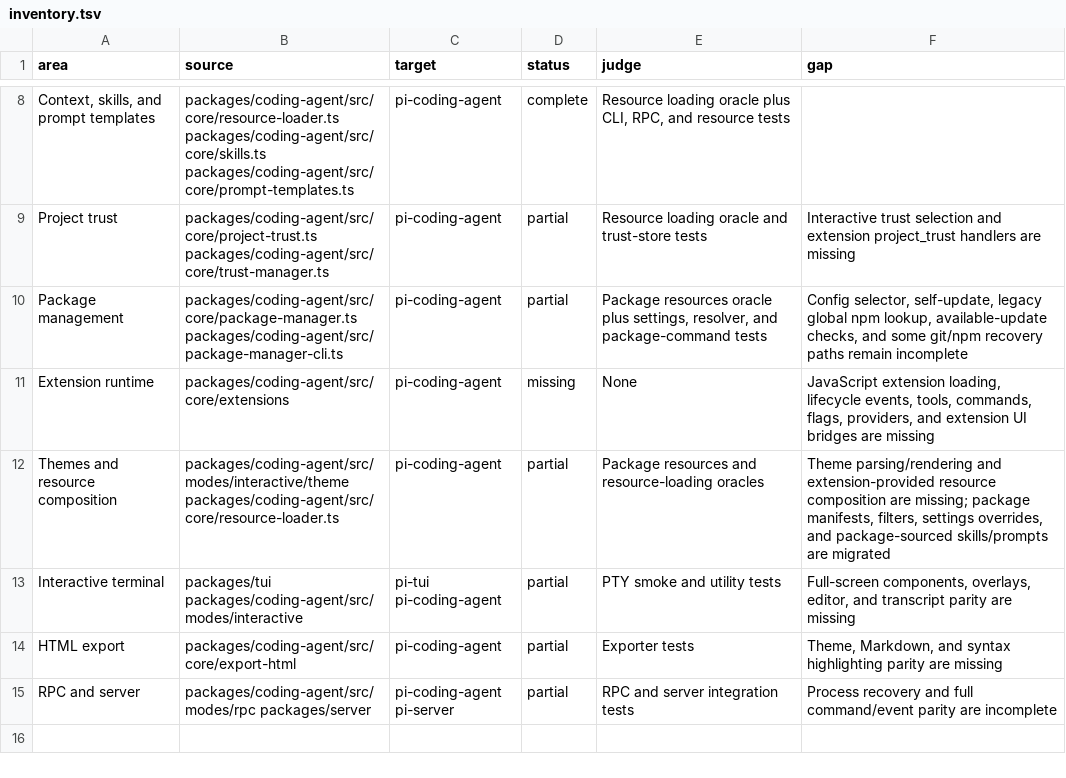
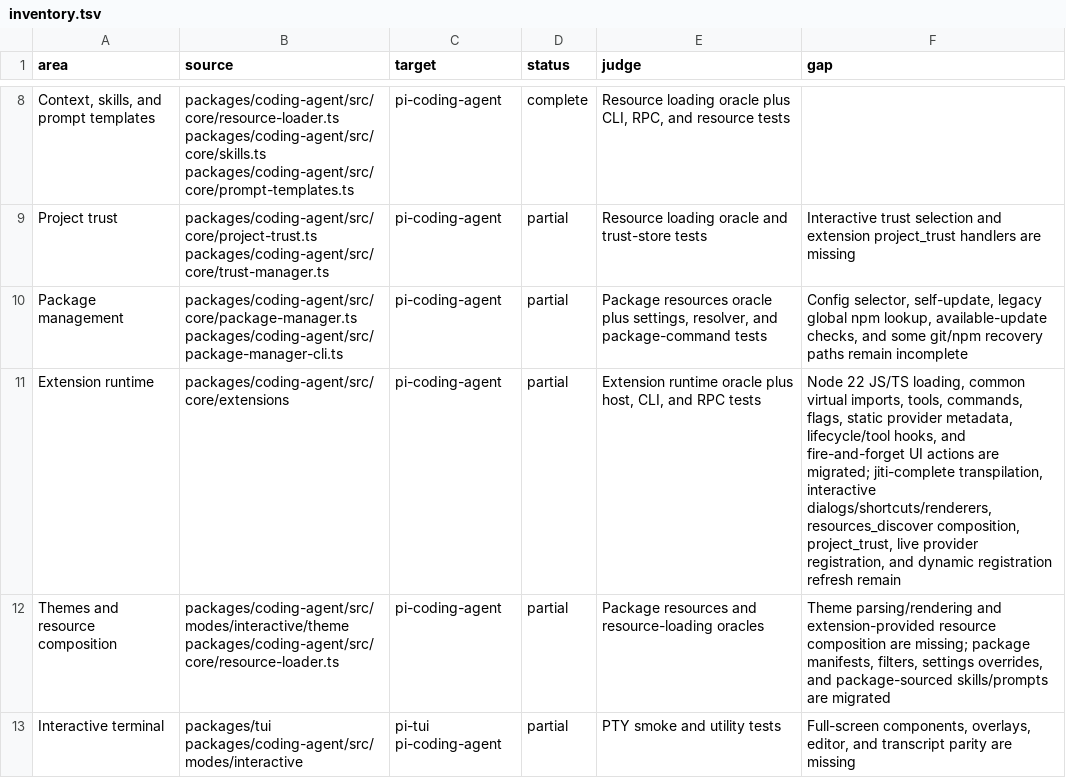
Before and after one commit to zjywill/pi-kotlin, a TSV file: migration/inventory.tsv, drawn as a sheet; only a part is shown, gaps mark what is left out; the shorter side is filled out with more unchanged rows.

Commit message:
feat(coding-agent): migrate extension runtime

```diff
--- a/migration/inventory.tsv
+++ b/migration/inventory.tsv
@@ -10,3 +10,3 @@ Project trust	packages/coding-agent/src/core/project-trust.ts packages/coding-ag
 Package management	packages/coding-agent/src/core/package-manager.ts packages/coding-agent/src/package-manager-cli.ts	pi-coding-agent	partial	Package resources oracle plus settings, resolver, and package-command tests	Config selector, self-update, legacy global npm lookup, available-update checks, and some git/npm recovery paths remain incomplete
-Extension runtime	packages/coding-agent/src/core/extensions	pi-coding-agent	missing	None	JavaScript extension loading, lifecycle events, tools, commands, flags, providers, and extension UI bridges are missing
+Extension runtime	packages/coding-agent/src/core/extensions	pi-coding-agent	partial	Extension runtime oracle plus host, CLI, and RPC tests	Node 22 JS/TS loading, common virtual imports, tools, commands, flags, static provider metadata, lifecycle/tool hooks, and fire-and-forget UI actions are migrated; jiti-complete transpilation, interactive dialogs/shortcuts/renderers, resources_discover composition, project_trust, live provider registration, and dynamic registration refresh remain
 Themes and resource composition	packages/coding-agent/src/modes/interactive/theme packages/coding-agent/src/core/resource-loader.ts	pi-coding-agent	partial	Package resources and resource-loading oracles	Theme parsing/rendering and extension-provided resource composition are missing; package manifests, filters, settings overrides, and package-sourced skills/prompts are migrated
```
Also changed, not shown: migration/upstream-sync.tsv, 20 other files.
